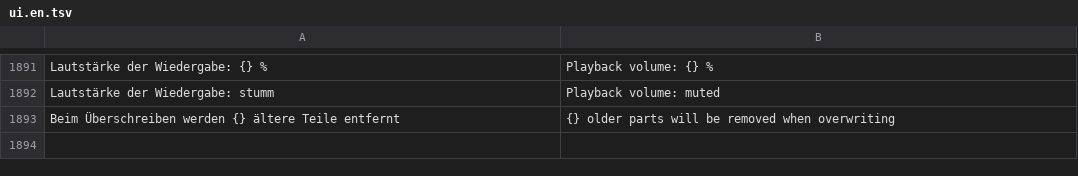
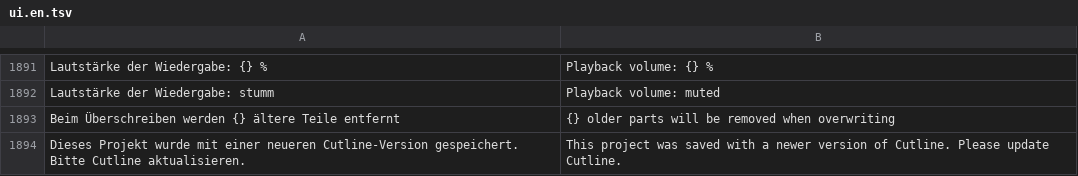
Before and after one commit to zqqqqx/cutline, a TSV file: crates/cl-i18n/locales/ui.en.tsv, drawn as a sheet; only a part is shown, gaps mark what is left out.

Commit message:
Refuse project files from a newer schema version instead of dropping their fields

```diff
--- a/crates/cl-i18n/locales/ui.en.tsv
+++ b/crates/cl-i18n/locales/ui.en.tsv
@@ -1893 +1893,2 @@ Lautstärke der Wiedergabe: stumm	Playback volume: muted
 Beim Überschreiben werden {} ältere Teile entfernt	{} older parts will be removed when overwriting
+Dieses Projekt wurde mit einer neueren Cutline-Version gespeichert. Bitte Cutline aktualisieren.	This project was saved with a newer version of Cutline. Please update Cutline.
```
Also changed, not shown: 2 other files.
